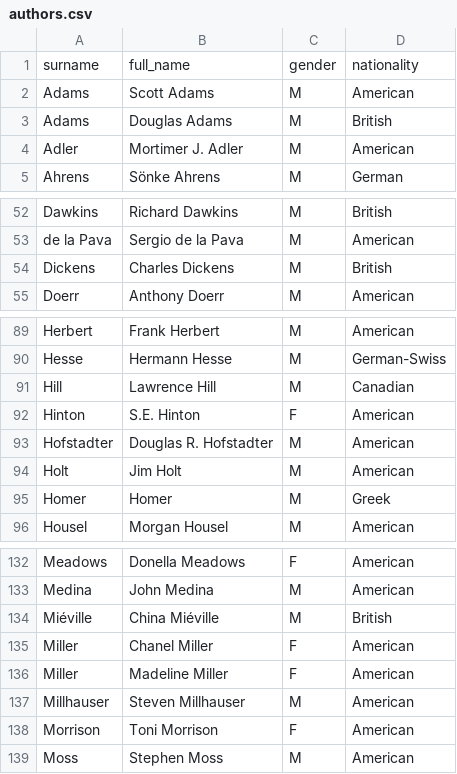
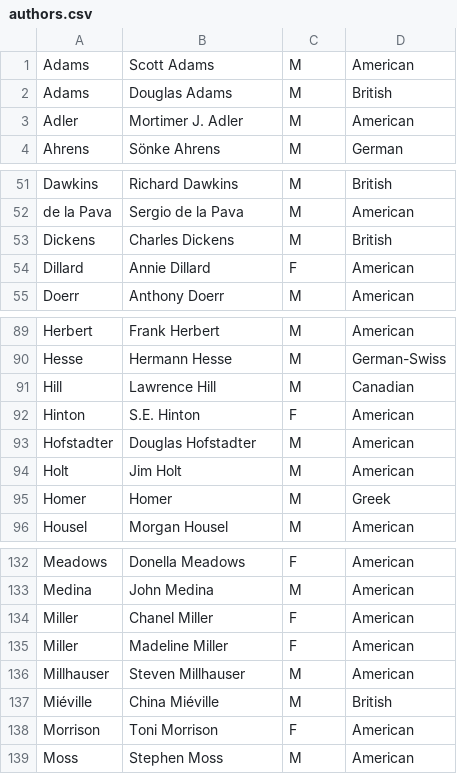
Before and after one commit to davidklaing/davidklaing.github.io, a CSV file: data/books/authors.csv, drawn as a sheet; only a part is shown, gaps mark what is left out.

```diff
--- a/data/books/authors.csv
+++ b/data/books/authors.csv
@@ -1,2 +1 @@
-surname,full_name,gender,nationality
 Adams,Scott Adams,M,American
@@ -54,2 +53,3 @@ de la Pava,Sergio de la Pava,M,American
 Dickens,Charles Dickens,M,British
+Dillard,Annie Dillard,F,American
 Doerr,Anthony Doerr,M,American
@@ -92,3 +92,3 @@ Hill,Lawrence Hill,M,Canadian
 Hinton,S.E. Hinton,F,American
-Hofstadter,Douglas R. Hofstadter,M,American
+Hofstadter,Douglas Hofstadter,M,American
 Holt,Jim Holt,M,American
@@ -133,3 +133,2 @@ Meadows,Donella Meadows,F,American
 Medina,John Medina,M,American
-Miéville,China Miéville,M,British
 Miller,Chanel Miller,F,American
@@ -137,2 +136,3 @@ Miller,Madeline Miller,F,American
 Millhauser,Steven Millhauser,M,American
+Miéville,China Miéville,M,British
 Morrison,Toni Morrison,F,American
```
Also changed, not shown: data/books/books.csv, data/books/readings.csv, 15 other files.
